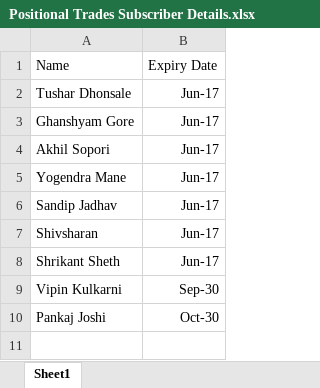
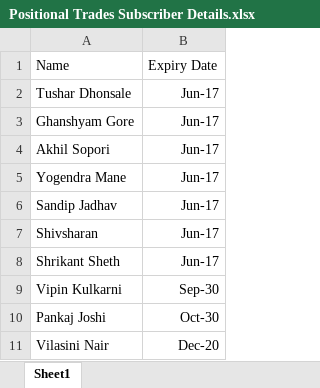
Before and after one commit to kairon007/algotrading-1, an Excel workbook: 1.2.0/Subscription/Positional Trades Subscriber Details.xlsx, sheet Sheet1, drawn as a sheet; values as stored, in another font and other column widths than the file's, no borders; the diff names each change by its address in the sheet, - before the commit and + after, or states it on an @@ line.

```diff
--- a/1.2.0/Subscription/Positional Trades Subscriber Details.xlsx (sheet Sheet1)
+++ b/1.2.0/Subscription/Positional Trades Subscriber Details.xlsx (sheet Sheet1)
+row 11: Vilasini Nair | Dec-20
```
